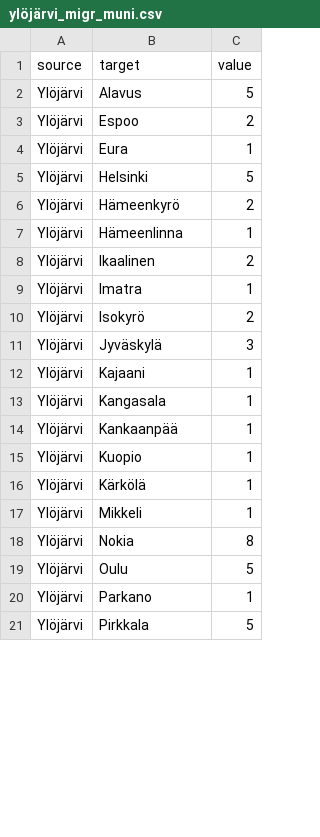
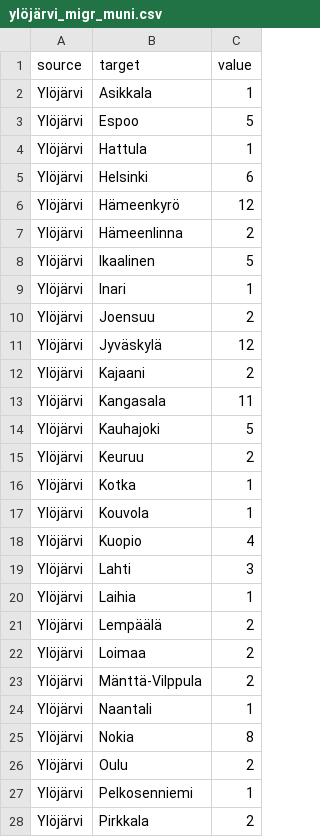
Before and after one commit to Kangasalakehitys/ylojarvi, a CSV file: data/ylöjärvi_migr_muni.csv, drawn as a sheet; only a part is shown; the diff covers the shown part only.

```diff
--- a/data/ylöjärvi_migr_muni.csv
+++ b/data/ylöjärvi_migr_muni.csv
@@ -1,21 +1,28 @@
 "source","target","value"
-"Ylöjärvi","Alavus",5
-"Ylöjärvi","Espoo",2
-"Ylöjärvi","Eura",1
-"Ylöjärvi","Helsinki",5
-"Ylöjärvi","Hämeenkyrö",2
-"Ylöjärvi","Hämeenlinna",1
-"Ylöjärvi","Ikaalinen",2
-"Ylöjärvi","Imatra",1
-"Ylöjärvi","Isokyrö",2
-"Ylöjärvi","Jyväskylä",3
-"Ylöjärvi","Kajaani",1
-"Ylöjärvi","Kangasala",1
-"Ylöjärvi","Kankaanpää",1
-"Ylöjärvi","Kuopio",1
-"Ylöjärvi","Kärkölä",1
-"Ylöjärvi","Mikkeli",1
+"Ylöjärvi","Asikkala",1
+"Ylöjärvi","Espoo",5
+"Ylöjärvi","Hattula",1
+"Ylöjärvi","Helsinki",6
+"Ylöjärvi","Hämeenkyrö",12
+"Ylöjärvi","Hämeenlinna",2
+"Ylöjärvi","Ikaalinen",5
+"Ylöjärvi","Inari",1
+"Ylöjärvi","Joensuu",2
+"Ylöjärvi","Jyväskylä",12
+"Ylöjärvi","Kajaani",2
+"Ylöjärvi","Kangasala",11
+"Ylöjärvi","Kauhajoki",5
+"Ylöjärvi","Keuruu",2
+"Ylöjärvi","Kotka",1
+"Ylöjärvi","Kouvola",1
+"Ylöjärvi","Kuopio",4
+"Ylöjärvi","Lahti",3
+"Ylöjärvi","Laihia",1
+"Ylöjärvi","Lempäälä",2
+"Ylöjärvi","Loimaa",2
+"Ylöjärvi","Mänttä-Vilppula",2
+"Ylöjärvi","Naantali",1
 "Ylöjärvi","Nokia",8
-"Ylöjärvi","Oulu",5
-"Ylöjärvi","Parkano",1
-"Ylöjärvi","Pirkkala",5
+"Ylöjärvi","Oulu",2
+"Ylöjärvi","Pelkosenniemi",1
+"Ylöjärvi","Pirkkala",2
```
Also changed, not shown: 21 added rows, 8 removed rows and 23 edited cells elsewhere in this file, data/ylöjärvi_migr_betw_muni_map.csv, data/ylöjärvi_population_map.csv, 27 other files.
